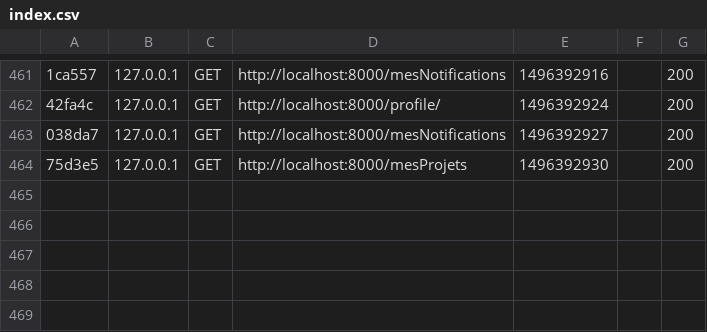
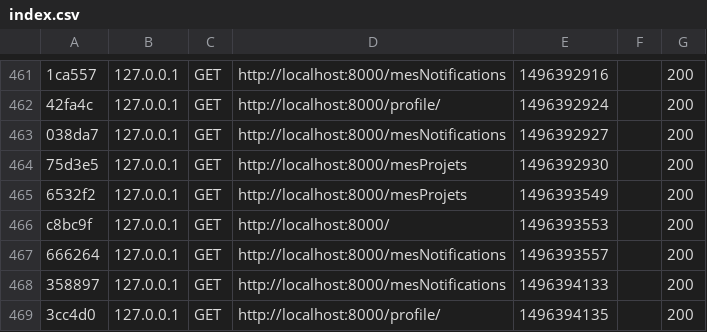
Before and after one commit to nsonnycole/TeamDEV, a CSV file: var/cache/dev/profiler/index.csv, drawn as a sheet; only a part is shown, gaps mark what is left out; the diff names each change by its address in the sheet, - before the commit and + after, or states it on an @@ line.

```diff
--- a/var/cache/dev/profiler/index.csv
+++ b/var/cache/dev/profiler/index.csv
+row 465: 6532f2 | 127.0.0.1 | GET | http://localhost:8000/mesProjets | 1496393549 |  | 200
+row 466: c8bc9f | 127.0.0.1 | GET | http://localhost:8000/ | 1496393553 |  | 200
+row 467: 666264 | 127.0.0.1 | GET | http://localhost:8000/mesNotifications | 1496393557 |  | 200
+row 468: 358897 | 127.0.0.1 | GET | http://localhost:8000/mesNotifications | 1496394133 |  | 200
+row 469: 3cc4d0 | 127.0.0.1 | GET | http://localhost:8000/profile/ | 1496394135 |  | 200
```
Also changed, not shown: 7 other files.
